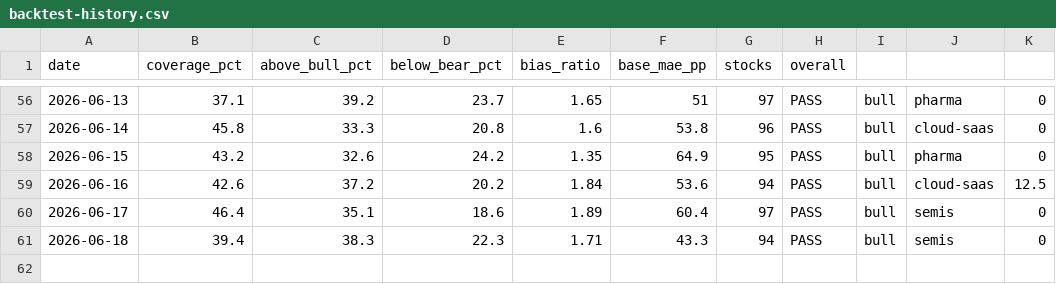
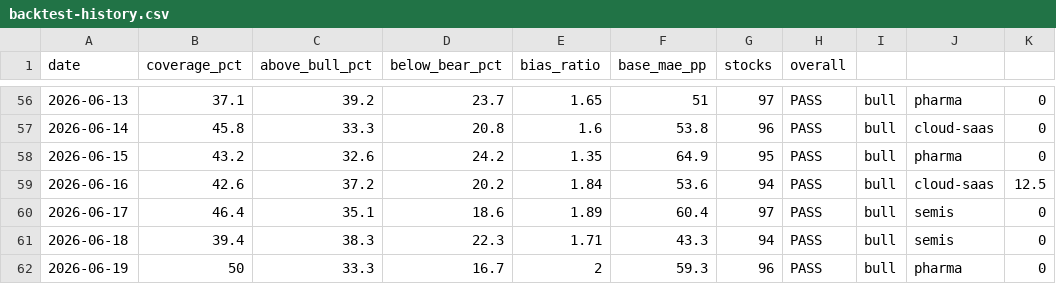
Before and after one commit to SunBear1/Njord, a CSV file: data/backtest-history.csv, drawn as a sheet; only a part is shown, gaps mark what is left out.

```diff
--- a/data/backtest-history.csv
+++ b/data/backtest-history.csv
@@ -61 +61,2 @@ date,coverage_pct,above_bull_pct,below_bear_pct,bias_ratio,base_mae_pp,stocks,ov
 2026-06-18,39.4,38.3,22.3,1.71,43.3,94,PASS,bull,semis,0
+2026-06-19,50,33.3,16.7,2,59.3,96,PASS,bull,pharma,0
```
